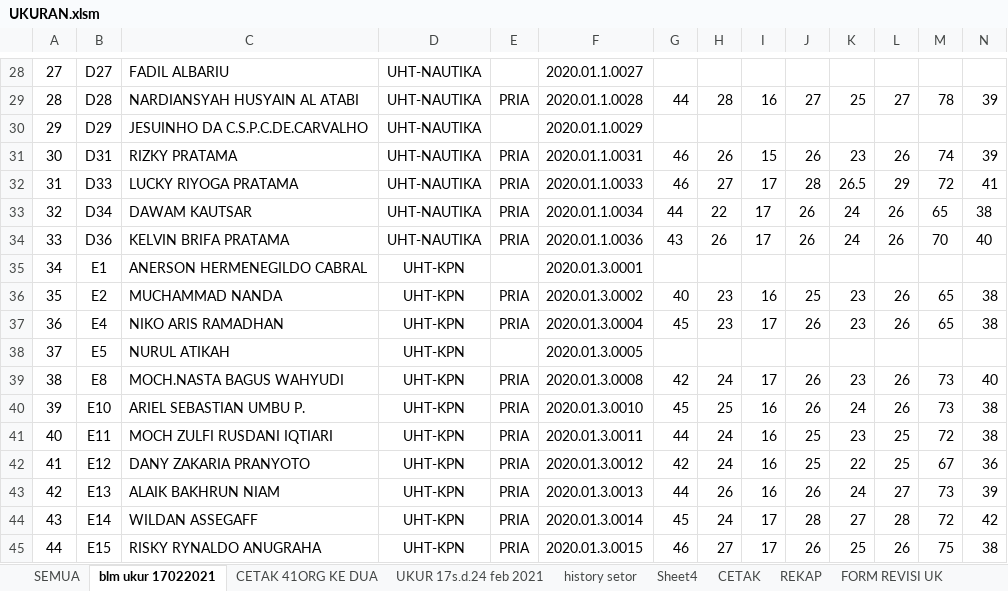
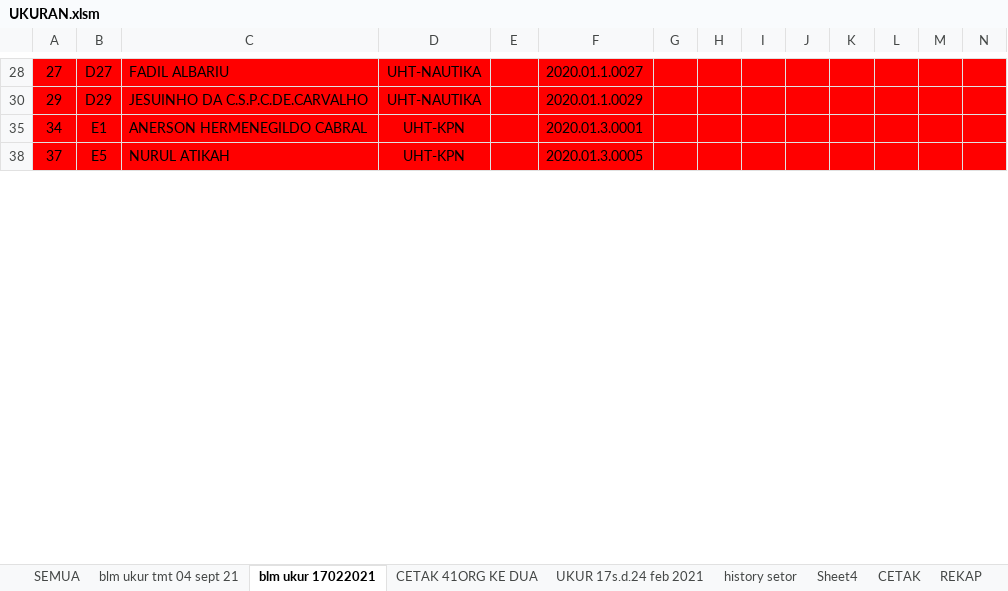
Before and after one commit to dedyhariadi/progress, an Excel workbook: 79. UHT PDH - PINKTUA/UKURAN.xlsm, sheet blm ukur 17022021, drawn as a sheet; only a part is shown, gaps mark what is left out; values as stored, in another font and other column widths than the file's, no borders; rows hold the shown columns only; the diff covers the shown part only; the diff names each change by its address in the sheet, - before the commit and + after, or states it on an @@ line.

Commit message:
update uht belum ukur tmt 04 sept 21

```diff
--- a/79. UHT PDH - PINKTUA/UKURAN.xlsm (sheet blm ukur 17022021)
+++ b/79. UHT PDH - PINKTUA/UKURAN.xlsm (sheet blm ukur 17022021)
+sheet tab: blm ukur tmt 04 sept 21
-A28:N28 fill: none
+A28:N28 fill: #FF0000
@@ row 29 hidden: 28 | D28 | NARDIANSYAH HUSYAIN AL ATABI | UHT-NAUTIKA | PRIA | 2020.01.1.0028 | 44 | 28 | 16 | 27 | 25 | 27 | 78 | 39 @@
-A30:N30 fill: none
+A30:N30 fill: #FF0000
@@ row 31 hidden: 30 | D31 | RIZKY PRATAMA | UHT-NAUTIKA | PRIA | 2020.01.1.0031 | 46 | 26 | 15 | 26 | 23 | 26 | 74 | 39 @@
@@ row 32 hidden: 31 | D33 | LUCKY RIYOGA PRATAMA | UHT-NAUTIKA | PRIA | 2020.01.1.0033 | 46 | 27 | 17 | 28 | 26.5 | 29 | 72 | 41 @@
@@ row 33 hidden: 32 | D34 | DAWAM KAUTSAR | UHT-NAUTIKA | PRIA | 2020.01.1.0034 | 44 | 22 | 17 | 26 | 24 | 26 | 65 | 38 @@
@@ row 34 hidden: 33 | D36 | KELVIN BRIFA PRATAMA | UHT-NAUTIKA | PRIA | 2020.01.1.0036 | 43 | 26 | 17 | 26 | 24 | 26 | 70 | 40 @@
-A35:N35 fill: none
+A35:N35 fill: #FF0000
@@ row 36 hidden: 35 | E2 | MUCHAMMAD NANDA | UHT-KPN | PRIA | 2020.01.3.0002 | 40 | 23 | 16 | 25 | 23 | 26 | 65 | 38 @@
@@ row 37 hidden: 36 | E4 | NIKO ARIS RAMADHAN | UHT-KPN | PRIA | 2020.01.3.0004 | 45 | 23 | 17 | 26 | 23 | 26 | 65 | 38 @@
-A38:N38 fill: none
+A38:N38 fill: #FF0000
@@ row 39 hidden: 38 | E8 | MOCH.NASTA BAGUS WAHYUDI | UHT-KPN | PRIA | 2020.01.3.0008 | 42 | 24 | 17 | 26 | 23 | 26 | 73 | 40 @@
@@ row 40 hidden: 39 | E10 | ARIEL SEBASTIAN UMBU P. | UHT-KPN | PRIA | 2020.01.3.0010 | 45 | 25 | 16 | 26 | 24 | 26 | 73 | 38 @@
@@ row 41 hidden: 40 | E11 | MOCH ZULFI RUSDANI IQTIARI | UHT-KPN | PRIA | 2020.01.3.0011 | 44 | 24 | 16 | 25 | 23 | 25 | 72 | 38 @@
@@ row 42 hidden: 41 | E12 | DANY ZAKARIA PRANYOTO | UHT-KPN | PRIA | 2020.01.3.0012 | 42 | 24 | 16 | 25 | 22 | 25 | 67 | 36 @@
@@ row 43 hidden: 42 | E13 | ALAIK BAKHRUN NIAM | UHT-KPN | PRIA | 2020.01.3.0013 | 44 | 26 | 16 | 26 | 24 | 27 | 73 | 39 @@
@@ row 44 hidden: 43 | E14 | WILDAN ASSEGAFF | UHT-KPN | PRIA | 2020.01.3.0014 | 45 | 24 | 17 | 28 | 27 | 28 | 72 | 42 @@
@@ row 45 hidden: 44 | E15 | RISKY RYNALDO ANUGRAHA | UHT-KPN | PRIA | 2020.01.3.0015 | 46 | 27 | 17 | 26 | 25 | 26 | 75 | 38 @@
```
Also changed, not shown: 1 removed row, 37 hidden or unhidden rows and cell formats elsewhere in this sheet, hidden cells.
